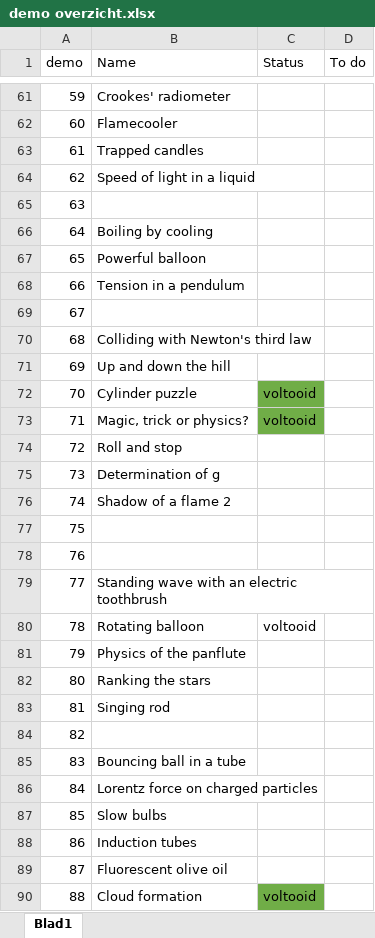
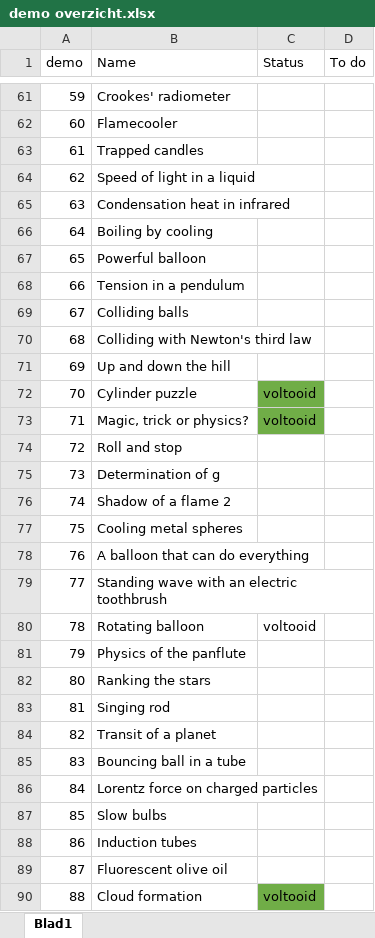
Before and after one commit to TeachBooks/Showing-Physics, an Excel workbook: demo overzicht.xlsx, sheet Blad1, drawn as a sheet; only a part is shown, gaps mark what is left out; values as stored, in another font and other column widths than the file's, no borders; the diff covers the shown part only; the diff names each change by its address in the sheet, - before the commit and + after, or states it on an @@ line.

```diff
--- a/demo overzicht.xlsx (sheet Blad1)
+++ b/demo overzicht.xlsx (sheet Blad1)
-B65 (Name): (empty)
+B65 (Name): Condensation heat in infrared
-B69 (Name): (empty)
+B69 (Name): Colliding balls
-B77 (Name): (empty)
+B77 (Name): Cooling metal spheres
-B78 (Name): (empty)
+B78 (Name): A balloon that can do everything
-B84 (Name): (empty)
+B84 (Name): Transit of a planet
```
Also changed, not shown: 13 edited cells elsewhere in this sheet, 11 other files.
